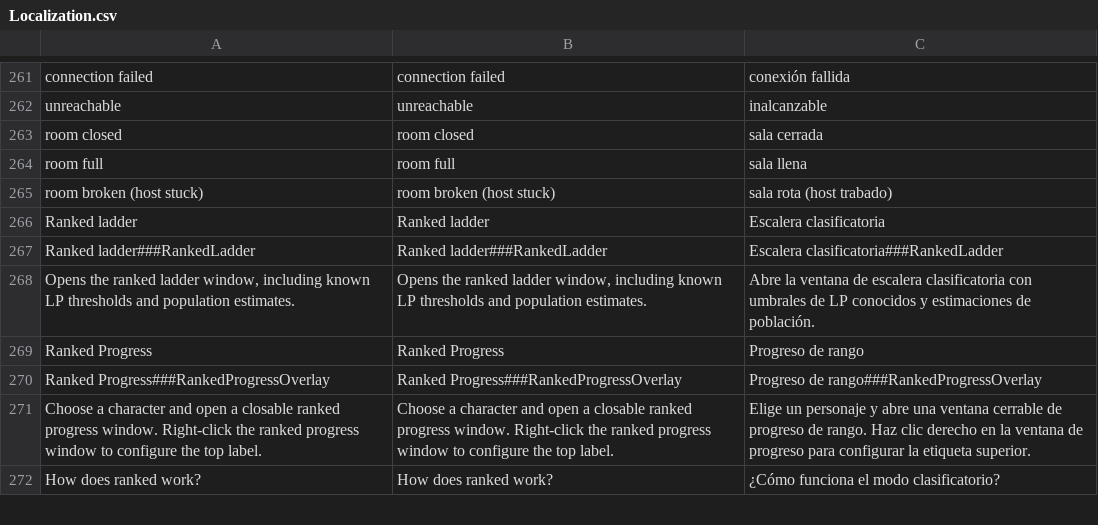
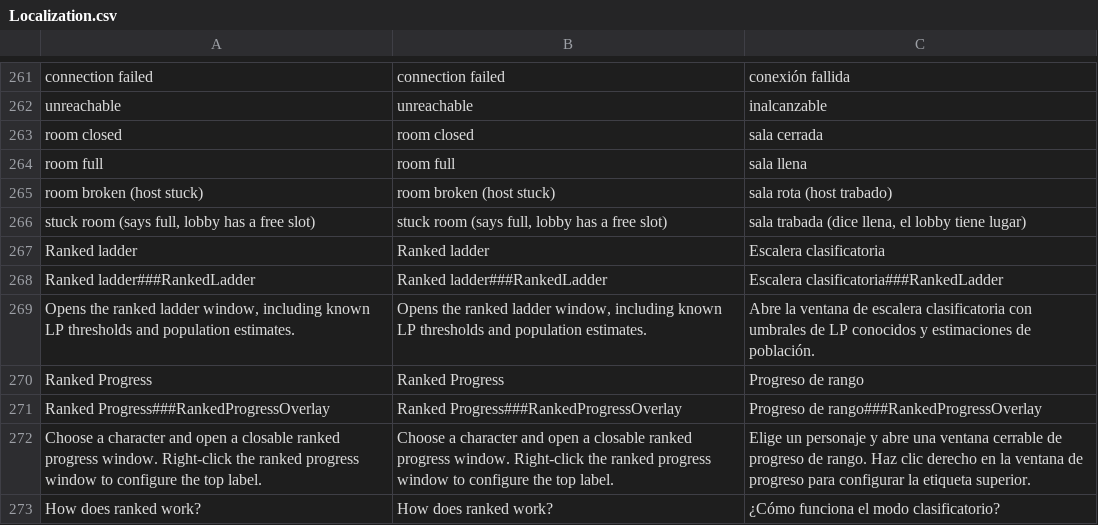
Before and after one commit to HaiKamDesu/BBCF-Improvement-Mod, a CSV file: resource/localization/Localization.csv, drawn as a sheet; only a part is shown, gaps mark what is left out; the diff names each change by its address in the sheet, - before the commit and + after, or states it on an @@ line.

Commit message:
Hide stuck ranked rooms under their own reason in the ranked list
A host whose game refuses a join as full (0x34 reason 2-4) while its
Steam lobby had a free slot before the join is a stuck room: an old
room's snapshot replaced theirs and their game counts a player who is
gone. The ranked list filter now hides it as "stuck room (says full,
lobby has a free slot)" for as long as that lobby is listed; it stays
restorable from the hidden-players popup. A host that answered is never
counted as unreachable, and a genuinely full room or a "no longer
hosting" race hides nothing. The refusal reaches the filter even with
LobbyFixes off.

```diff
--- a/resource/localization/Localization.csv
+++ b/resource/localization/Localization.csv
+row 266: stuck room (says full, lobby has a free slot) | stuck room (says full, lobby has a free slot) | sala trabada (dice llena, el lobby tiene lugar)
```
Also changed, not shown: 6 other files.
